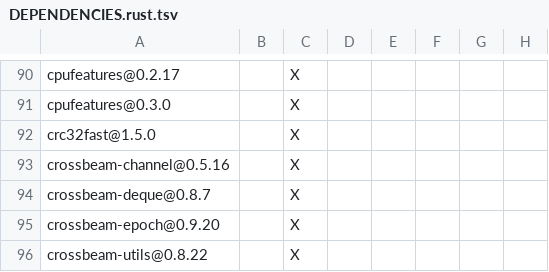
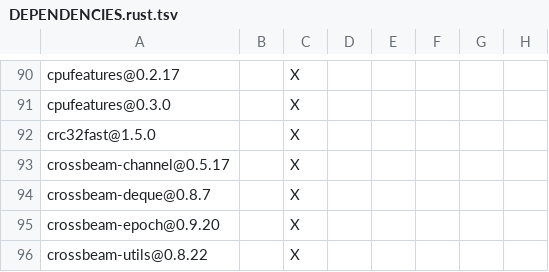
Before and after one commit to apache/paimon-rust, a TSV file: benchmarks/tpcds/DEPENDENCIES.rust.tsv, drawn as a sheet; only a part is shown, gaps mark what is left out; the diff covers the shown part only; the diff names each change by its address in the sheet, - before the commit and + after, or states it on an @@ line.

```diff
--- a/benchmarks/tpcds/DEPENDENCIES.rust.tsv
+++ b/benchmarks/tpcds/DEPENDENCIES.rust.tsv
-A93: crossbeam-channel@0.5.16
+A93: crossbeam-channel@0.5.17
```
Also changed, not shown: 12 removed rows elsewhere in this file, bindings/c/DEPENDENCIES.rust.tsv, bindings/go/DEPENDENCIES.rust.tsv, 8 other files.
